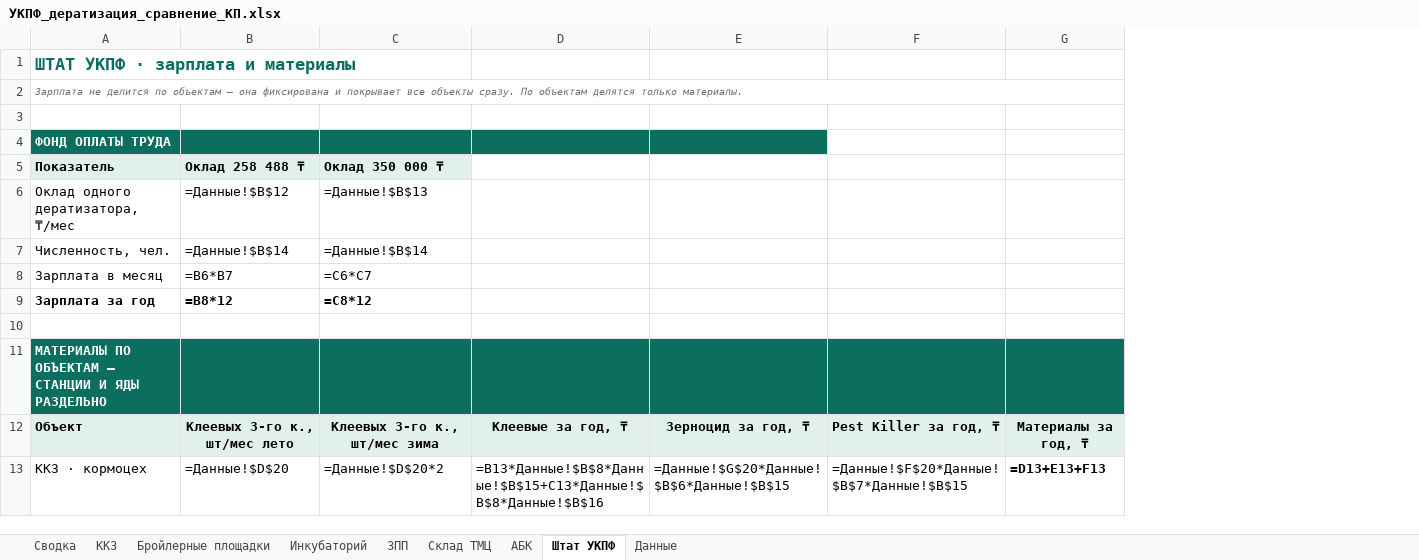
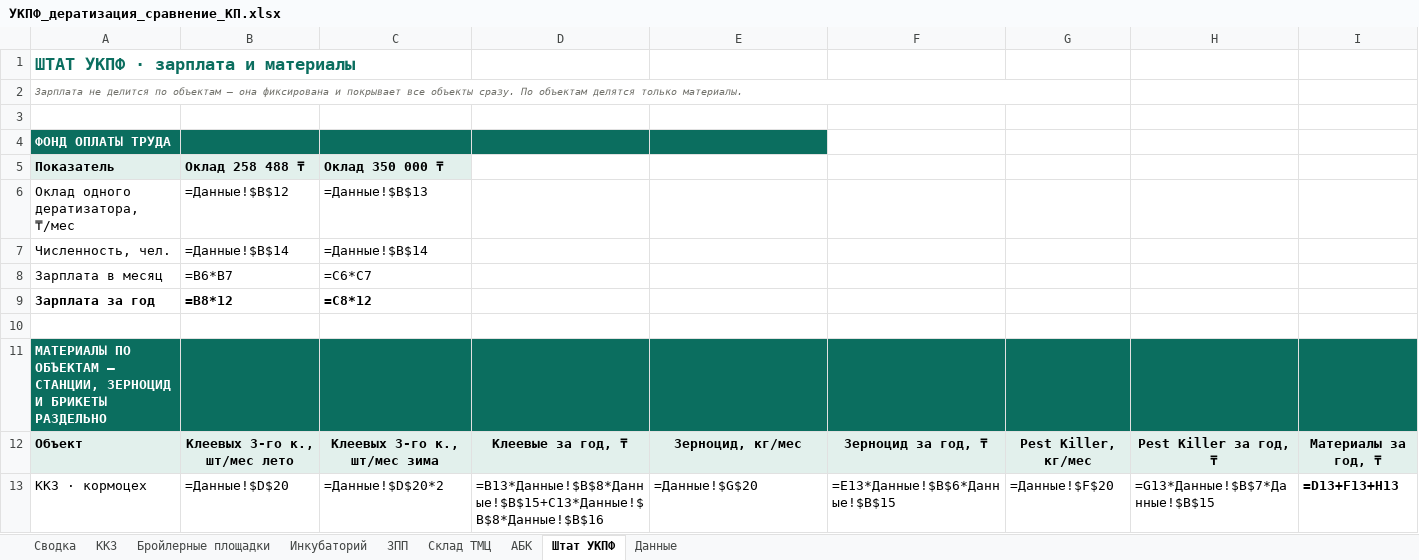
Before and after one commit to alibeksailaubaev-cmd/Periscope-2.0, an Excel workbook: reports/УКПФ_дератизация_сравнение_КП.xlsx, sheet Штат УКПФ, drawn as a sheet; only a part is shown; values as stored, in another font and other column widths than the file's, no borders; formulas without a stored value are shown as written; removed rows and columns are numbered as before the commit, all else as after; the diff covers the shown part only; the diff names each change by its address in the sheet, - before the commit and + after, or states it on an @@ line.

```diff
--- a/reports/УКПФ_дератизация_сравнение_КП.xlsx (sheet Штат УКПФ)
+++ b/reports/УКПФ_дератизация_сравнение_КП.xlsx (sheet Штат УКПФ)
-column G, rows 12-13: Материалы за год, ₸ | =D13+E13+F13
+column G, rows 12-13: Pest Killer, кг/мес | =Данные!$F$20
+column H, rows 12-13: Pest Killer за год, ₸ | =G13*Данные!$B$7*Данные!$B$15
+column I, rows 12-13: Материалы за год, ₸ | =D13+F13+H13
-A11: …ОБЪЕКТАМ — СТАНЦИИ И ЯДЫ РАЗДЕЛЬНО
+A11: …ОБЪЕКТАМ — СТАНЦИИ, ЗЕРНОЦИД И БРИКЕТЫ РАЗДЕЛЬНО
-E12: Зерноцид за год, ₸
+E12: Зерноцид, кг/мес
-F12: Pest Killer за год, ₸
+F12: Зерноцид за год, ₸
-E13: =Данные!$G$20*Данные!$B$6*Данные!$B$15
+E13: =Данные!$G$20
-F13: =Данные!$F$20*Данные!$B$7*Данные!$B$15
+F13: =E13*Данные!$B$6*Данные!$B$15
```
Also changed, not shown: 1 added row, 1 removed row, 38 edited cells and cell formats elsewhere in this sheet, sheet Бройлерные площадки, sheet ККЗ, sheet Инкубаторий, sheet АБК.
